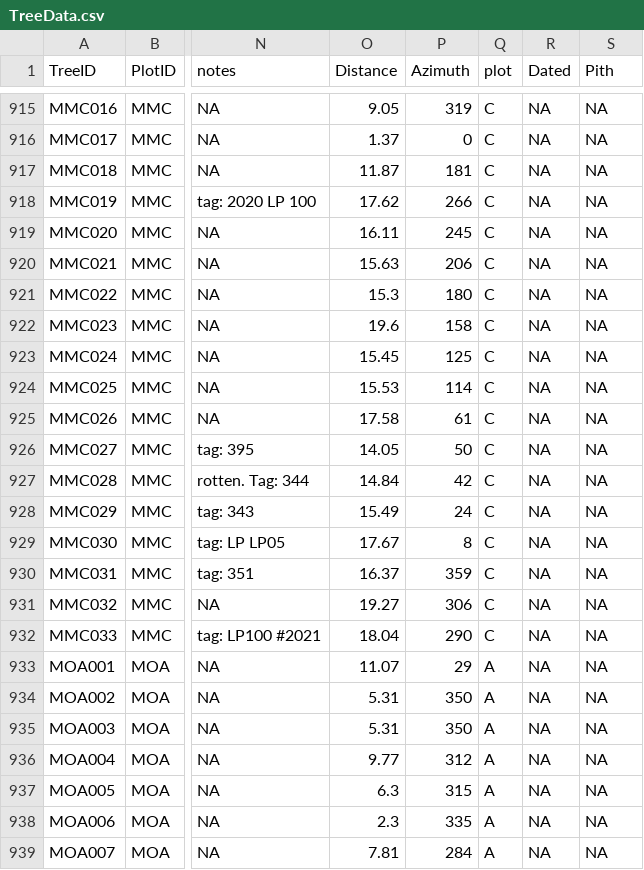
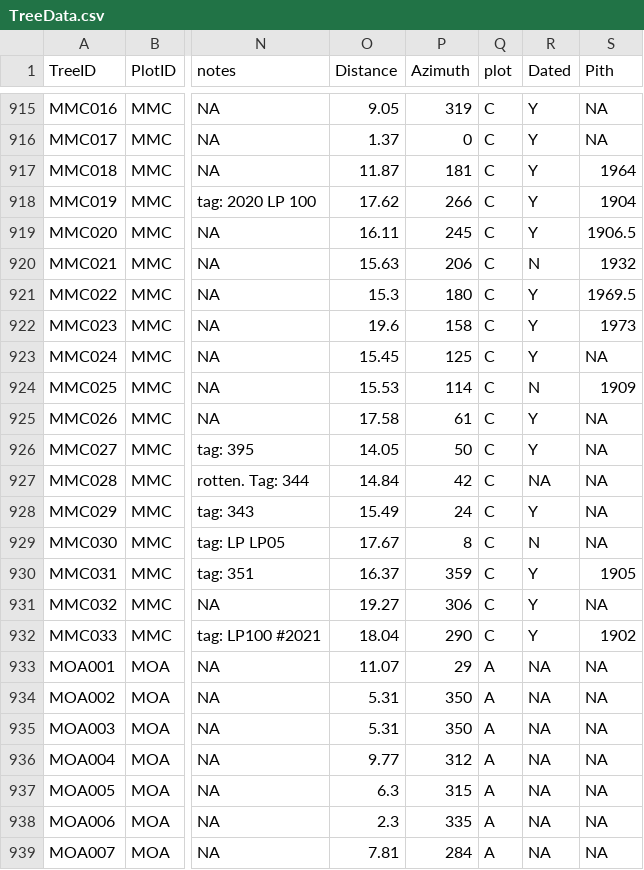
Before and after one commit to alexanderm10/Tree-Rings-and-Biomass, a CSV file: Uncertainty_analysis/TreeData.csv, drawn as a sheet; only a part is shown, gaps mark what is left out; the diff covers the shown part only; the diff names each change by its address in the sheet, - before the commit and + after, or states it on an @@ line.

```diff
--- a/Uncertainty_analysis/TreeData.csv
+++ b/Uncertainty_analysis/TreeData.csv
-R915:R919 (Dated): NA
+R915:R919 (Dated): Y
-S917 (Pith): NA
+S917 (Pith): 1964
-S918 (Pith): NA
+S918 (Pith): 1904
-S919 (Pith): NA
+S919 (Pith): 1906.5
-R920 (Dated): NA
+R920 (Dated): N
-S920 (Pith): NA
+S920 (Pith): 1932
-R921:R923 (Dated): NA
+R921:R923 (Dated): Y
-S921 (Pith): NA
+S921 (Pith): 1969.5
-S922 (Pith): NA
+S922 (Pith): 1973
-R924 (Dated): NA
+R924 (Dated): N
-S924 (Pith): NA
+S924 (Pith): 1909
-R925:R926 (Dated): NA
+R925:R926 (Dated): Y
-R928 (Dated): NA
+R928 (Dated): Y
-R929 (Dated): NA
+R929 (Dated): N
-R930:R932 (Dated): NA
+R930:R932 (Dated): Y
-S930 (Pith): NA
+S930 (Pith): 1905
-S932 (Pith): NA
+S932 (Pith): 1902
```
Also changed, not shown: 125 edited cells elsewhere in this file, 6 other files.
